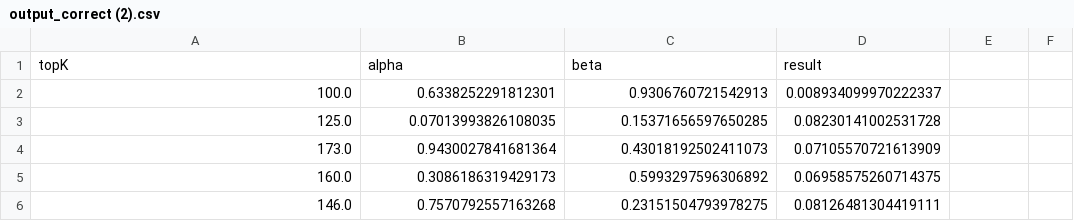
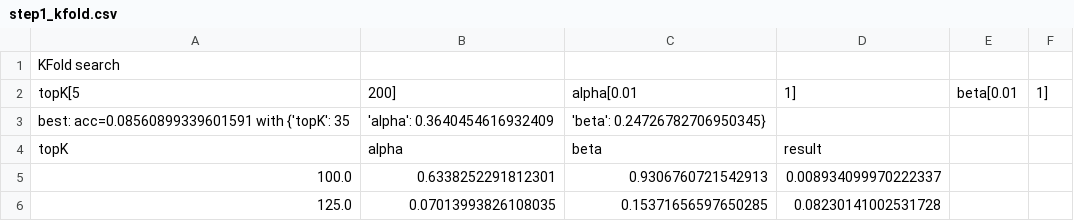
Before and after one commit to FrancescoZanella/RecSystems, a CSV file: MyTuning/RP3_BETA/step1_kfold.csv (was MyTuning/RP3_BETA/output_correct (2).csv), drawn as a sheet; only a part is shown; the shorter side is filled out with more unchanged rows.

Commit message:
Update and rename output_correct (2).csv to step1_kfold.csv

```diff
--- a/MyTuning/RP3_BETA/output_correct (2).csv
+++ b/MyTuning/RP3_BETA/step1_kfold.csv
@@ -1 +1,4 @@
+KFold search
+topK[5, 200],alpha[0.01, 1],beta[0.01, 1]
+best: acc=0.08560899339601591 with {'topK': 35, 'alpha': 0.3640454616932409, 'beta': 0.24726782706950345}
 topK,alpha,beta,result
```
